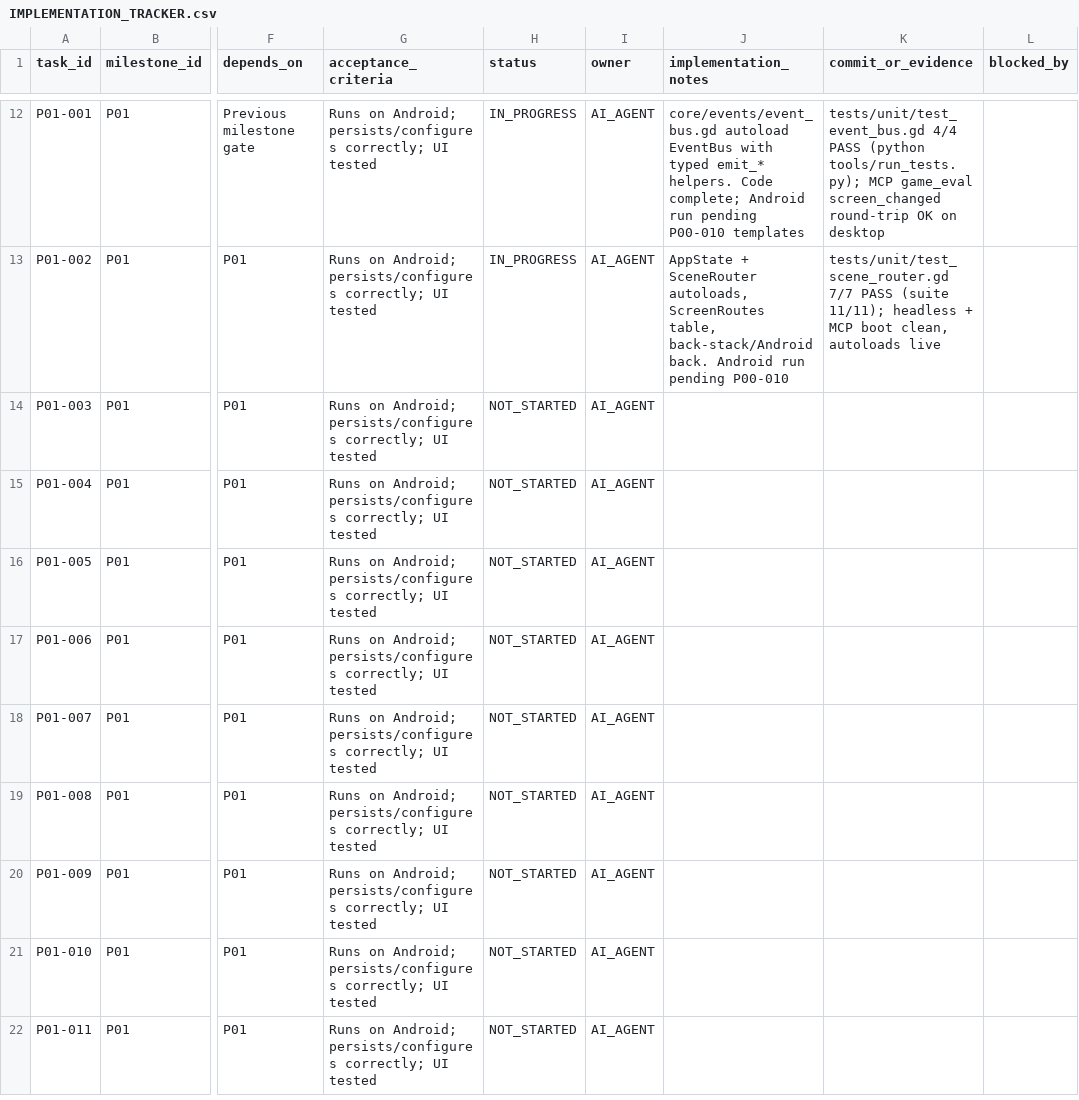
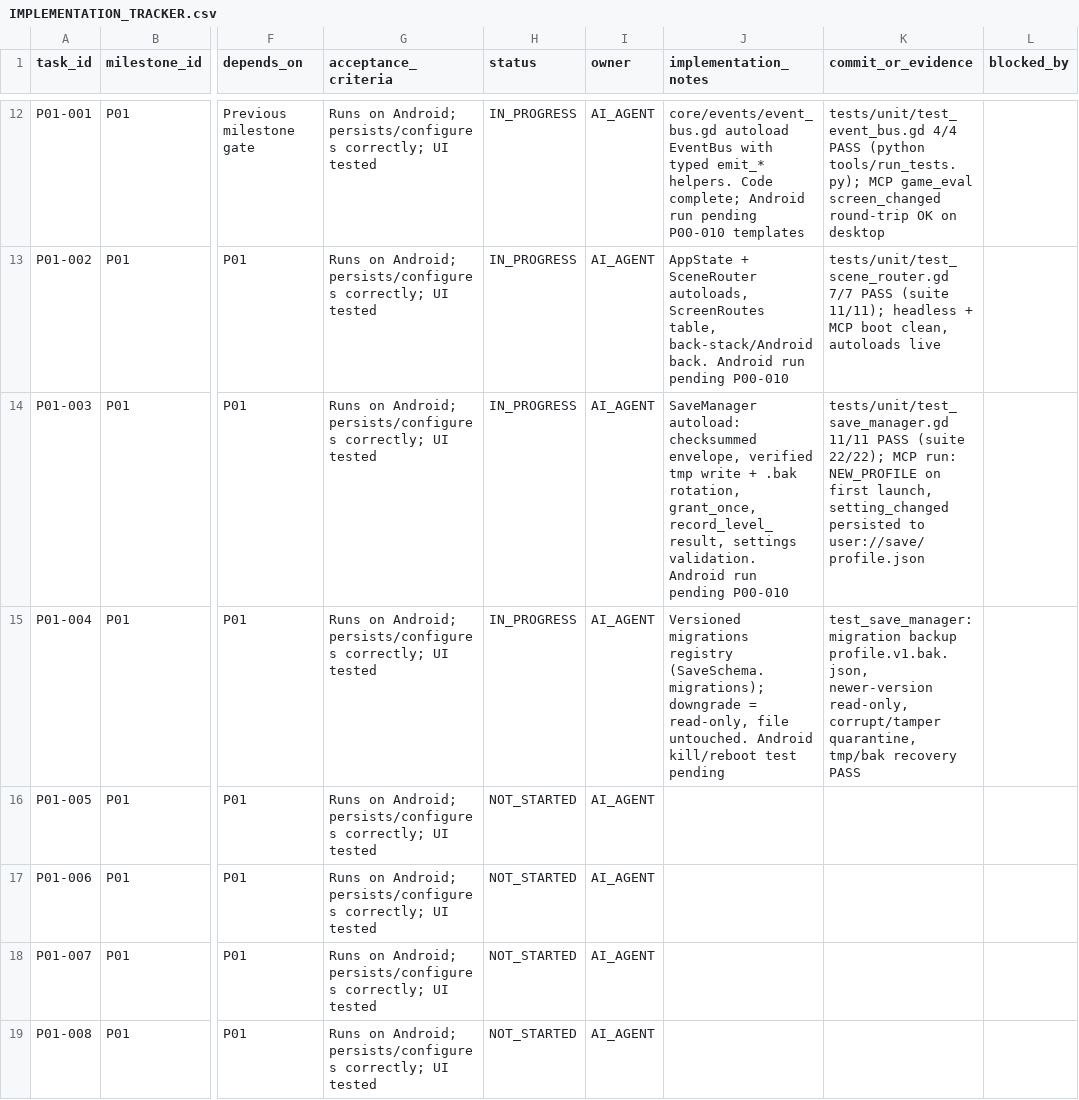
Before and after one commit to D0N4C3/tiny-chaos, a CSV file: docs/spec/05_EXECUTION/IMPLEMENTATION_TRACKER.csv, drawn as a sheet; only a part is shown, gaps mark what is left out; the shorter side is filled out with more unchanged rows; the diff names each change by its address in the sheet, - before the commit and + after, or states it on an @@ line.

```diff
--- a/docs/spec/05_EXECUTION/IMPLEMENTATION_TRACKER.csv
+++ b/docs/spec/05_EXECUTION/IMPLEMENTATION_TRACKER.csv
-H14:H15 (status): NOT_STARTED
+H14:H15 (status): IN_PROGRESS
-J14 (implementation_notes): (empty)
+J14 (implementation_notes): SaveManager autoload: checksummed envelope, verified tmp write + .bak rotation, grant_once, record_level_result, settings validation. Android run pending P00-010
-K14 (commit_or_evidence): (empty)
+K14 (commit_or_evidence): tests/unit/test_save_manager.gd 11/11 PASS (suite 22/22); MCP run: NEW_PROFILE on first launch, setting_changed persisted to user://save/profile.json
-J15 (implementation_notes): (empty)
+J15 (implementation_notes): Versioned migrations registry (SaveSchema.migrations); downgrade = read-only, file untouched. Android kill/reboot test pending
-K15 (commit_or_evidence): (empty)
+K15 (commit_or_evidence): test_save_manager: migration backup profile.v1.bak.json, newer-version read-only, corrupt/tamper quarantine, tmp/bak recovery PASS
```
Also changed, not shown: 9 other files.
